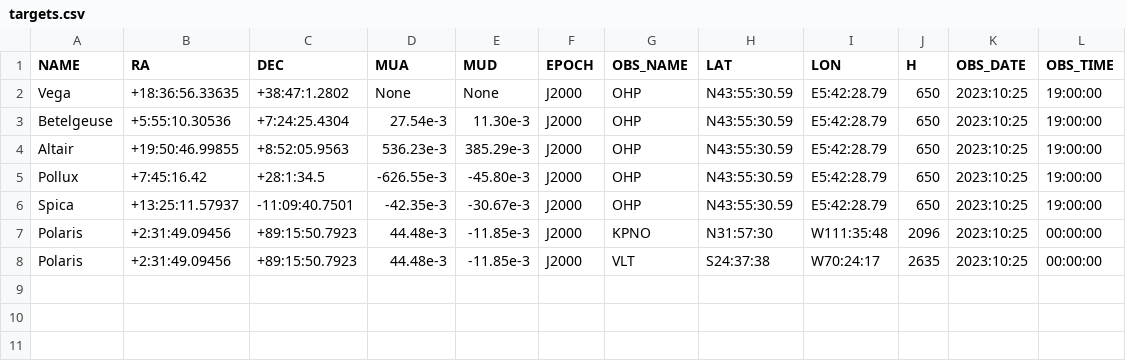
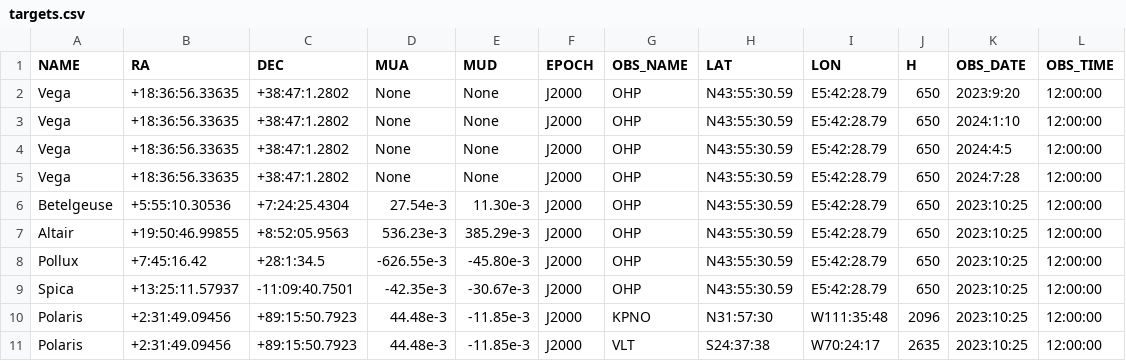
Before and after one commit to 00-berni/proj_0, a CSV file: data/targets.csv, drawn as a sheet.

Commit message:
Change times

```diff
--- a/data/targets.csv
+++ b/data/targets.csv
@@ -1,8 +1,11 @@
 NAME,RA,DEC,MUA,MUD,EPOCH,OBS_NAME,LAT,LON,H,OBS_DATE,OBS_TIME
-Vega,+18:36:56.33635,+38:47:1.2802,None,None,J2000,OHP,N43:55:30.59,E5:42:28.79,650,2023:10:25,19:00:00
-Betelgeuse,+5:55:10.30536,+7:24:25.4304,27.54e-3,11.30e-3,J2000,OHP,N43:55:30.59,E5:42:28.79,650,2023:10:25,19:00:00
-Altair,+19:50:46.99855,+8:52:05.9563,536.23e-3,385.29e-3,J2000,OHP,N43:55:30.59,E5:42:28.79,650,2023:10:25,19:00:00
-Pollux,+7:45:16.42,+28:1:34.5,-626.55e-3,-45.80e-3,J2000,OHP,N43:55:30.59,E5:42:28.79,650,2023:10:25,19:00:00
-Spica,+13:25:11.57937,-11:09:40.7501,-42.35e-3,-30.67e-3,J2000,OHP,N43:55:30.59,E5:42:28.79,650,2023:10:25,19:00:00
-Polaris,+2:31:49.09456,+89:15:50.7923,44.48e-3,-11.85e-3,J2000,KPNO,N31:57:30,W111:35:48,2096,2023:10:25,00:00:00
-Polaris,+2:31:49.09456,+89:15:50.7923,44.48e-3,-11.85e-3,J2000,VLT,S24:37:38,W70:24:17,2635,2023:10:25,00:00:00
+Vega,+18:36:56.33635,+38:47:1.2802,None,None,J2000,OHP,N43:55:30.59,E5:42:28.79,650,2023:9:20,12:00:00
+Vega,+18:36:56.33635,+38:47:1.2802,None,None,J2000,OHP,N43:55:30.59,E5:42:28.79,650,2024:1:10,12:00:00
+Vega,+18:36:56.33635,+38:47:1.2802,None,None,J2000,OHP,N43:55:30.59,E5:42:28.79,650,2024:4:5,12:00:00
+Vega,+18:36:56.33635,+38:47:1.2802,None,None,J2000,OHP,N43:55:30.59,E5:42:28.79,650,2024:7:28,12:00:00
+Betelgeuse,+5:55:10.30536,+7:24:25.4304,27.54e-3,11.30e-3,J2000,OHP,N43:55:30.59,E5:42:28.79,650,2023:10:25,12:00:00
+Altair,+19:50:46.99855,+8:52:05.9563,536.23e-3,385.29e-3,J2000,OHP,N43:55:30.59,E5:42:28.79,650,2023:10:25,12:00:00
+Pollux,+7:45:16.42,+28:1:34.5,-626.55e-3,-45.80e-3,J2000,OHP,N43:55:30.59,E5:42:28.79,650,2023:10:25,12:00:00
+Spica,+13:25:11.57937,-11:09:40.7501,-42.35e-3,-30.67e-3,J2000,OHP,N43:55:30.59,E5:42:28.79,650,2023:10:25,12:00:00
+Polaris,+2:31:49.09456,+89:15:50.7923,44.48e-3,-11.85e-3,J2000,KPNO,N31:57:30,W111:35:48,2096,2023:10:25,12:00:00
+Polaris,+2:31:49.09456,+89:15:50.7923,44.48e-3,-11.85e-3,J2000,VLT,S24:37:38,W70:24:17,2635,2023:10:25,12:00:00
```
